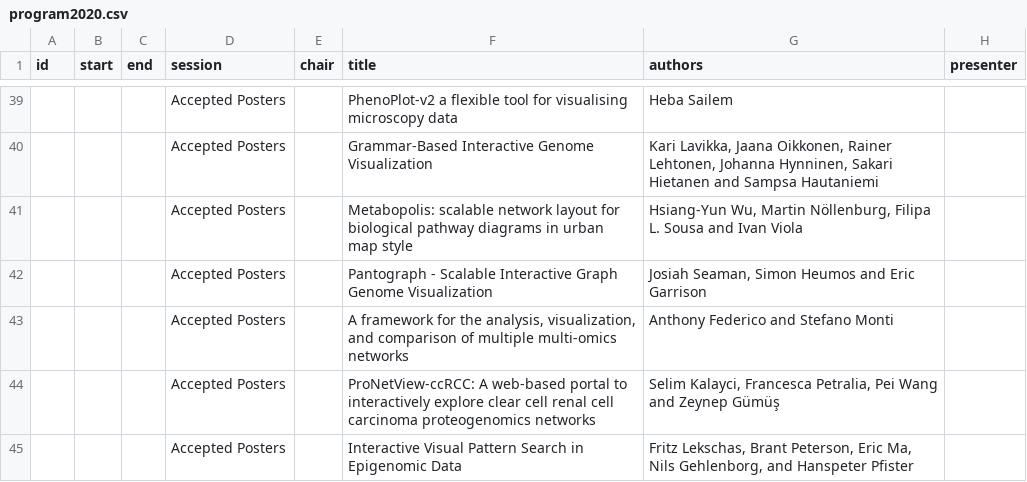
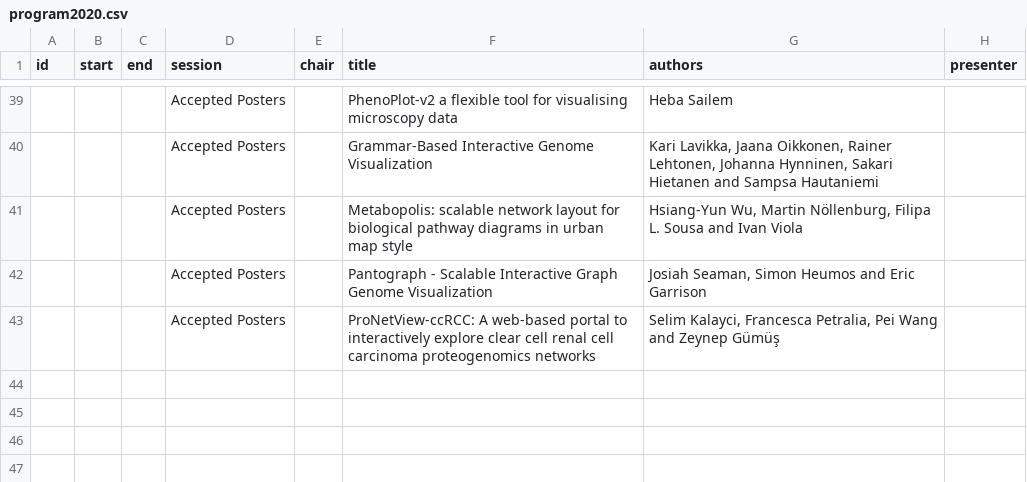
Before and after one commit to biovis/2020, a CSV file: _data/program2020.csv, drawn as a sheet; only a part is shown, gaps mark what is left out; the diff names each change by its address in the sheet, - before the commit and + after, or states it on an @@ line.

Commit message:
removes two posters from the program

```diff
--- a/_data/program2020.csv
+++ b/_data/program2020.csv
-row 43:  |  |  | Accepted Posters |  | A framework for the analysis, visualization, and comparison of multiple multi-omics networks | Anthony Federico and Stefano Monti
-row 45:  |  |  | Accepted Posters |  | Interactive Visual Pattern Search in Epigenomic Data | Fritz Lekschas, Brant Peterson, Eric Ma, Nils Gehlenborg, and Hanspeter Pfister
```
